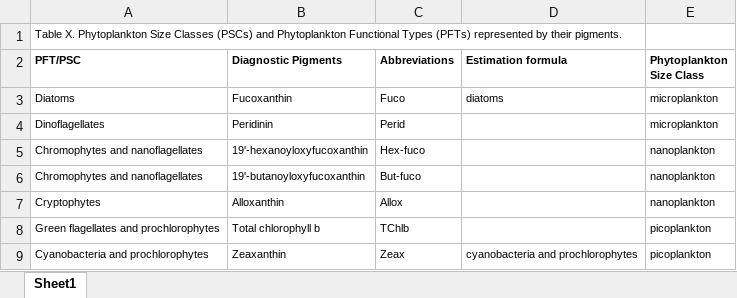
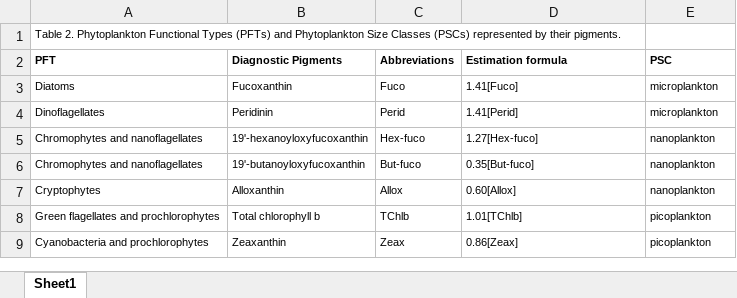
Before and after one commit to xenocoder/TZCF-Figures, an Excel workbook: Table 2 - Diagnostic Pigments/TableX-ChloropigmentTable.xlsx, sheet Sheet1, drawn as a sheet; values as stored, in another font and other column widths than the file's, no borders; the diff names each change by its address in the sheet, - before the commit and + after, or states it on an @@ line.

```diff
--- a/Table 2 - Diagnostic Pigments/TableX-ChloropigmentTable.xlsx (sheet Sheet1)
+++ b/Table 2 - Diagnostic Pigments/TableX-ChloropigmentTable.xlsx (sheet Sheet1)
-A1 (PFT): Table X. Phytoplankton Size Classes (PSCs) and Phytoplankton Functional Types (PFTs) represented by…
+A1 (PFT): Table 2. Phytoplankton Functional Types (PFTs) and Phytoplankton Size Classes (PSCs) represented by…
-A2: PFT/PSC
+A2: PFT
-E2: Phytoplankton Size Class
+E2: PSC
-D3 (Estimation formula): diatoms
+D3 (Estimation formula): 1.41[Fuco]
-D4 (Estimation formula): (empty)
+D4 (Estimation formula): 1.41[Perid]
-D5 (Estimation formula): (empty)
+D5 (Estimation formula): 1.27[Hex-fuco]
-D6 (Estimation formula): (empty)
+D6 (Estimation formula): 0.35[But-fuco]
-D7 (Estimation formula): (empty)
+D7 (Estimation formula): 0.60[Allox]
-D8 (Estimation formula): (empty)
+D8 (Estimation formula): 1.01[TChlb]
-D9 (Estimation formula): cyanobacteria and prochlorophytes
+D9 (Estimation formula): 0.86[Zeax]
```
Also changed, not shown: Table 1 - Shipboard surveys/Table 1 - Howell-et-al-Revise.xlsx, 7 other files.
